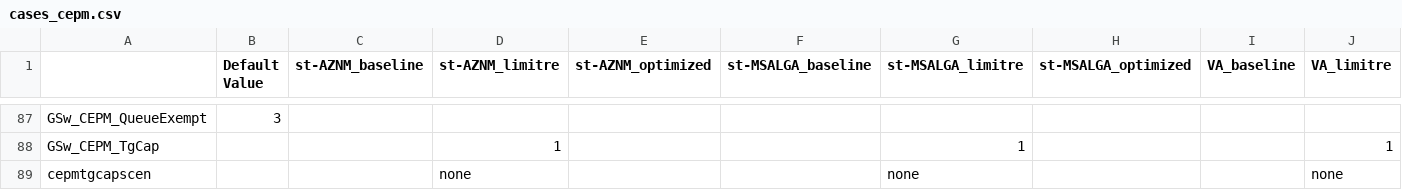
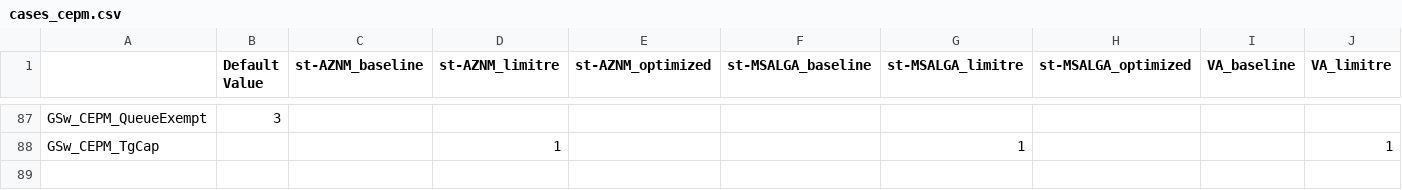
Before and after one commit to RMI/ReEDS-CEPM, a CSV file: cases_cepm.csv, drawn as a sheet; only a part is shown, gaps mark what is left out; rows hold the shown columns only; the diff names each change by its address in the sheet, - before the commit and + after, or states it on an @@ line.

Commit message:
remove cepmtgscen from cases_cepm options; update documentation to explain it is set automatically

```diff
--- a/cases_cepm.csv
+++ b/cases_cepm.csv
-row 89: cepmtgcapscen |  |  | none |  |  | none |  |  | none
```
Also changed, not shown: cases.csv, 4 other files.
